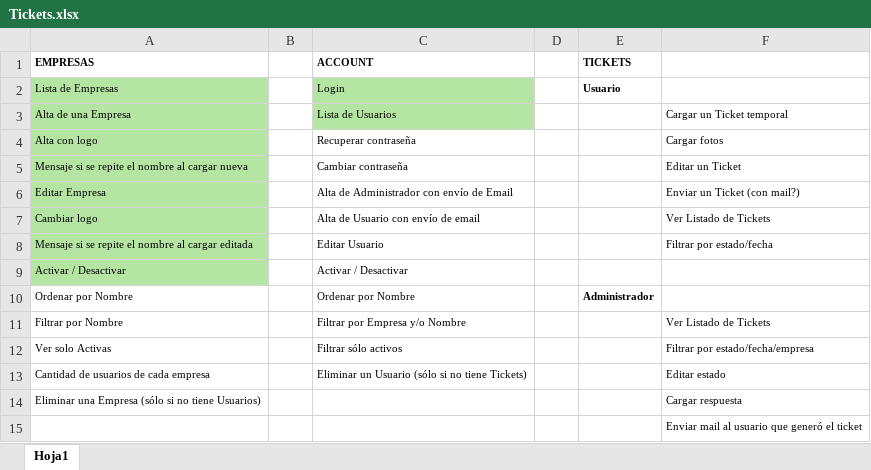
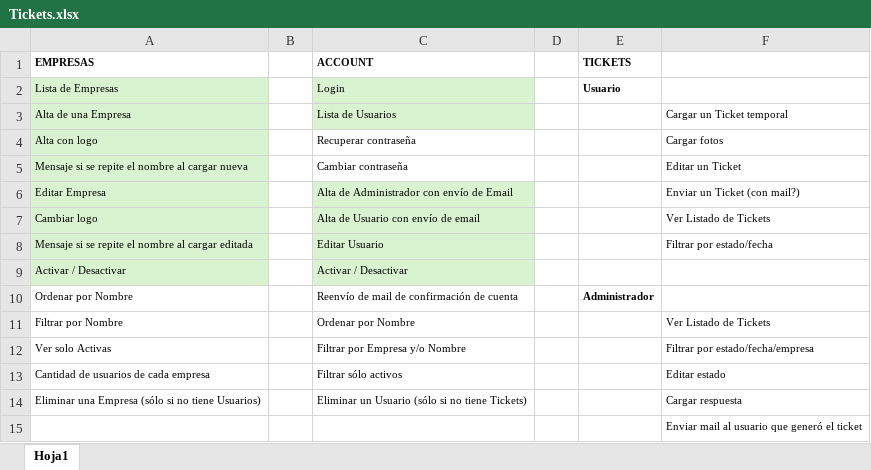
Before and after one commit to LuisPulenta/tickets_web_app, an Excel workbook: Tickets.xlsx, sheet Hoja1, drawn as a sheet; values as stored, in another font and other column widths than the file's, no borders; the diff names each change by its address in the sheet, - before the commit and + after, or states it on an @@ line.

```diff
--- a/Tickets.xlsx (sheet Hoja1)
+++ b/Tickets.xlsx (sheet Hoja1)
-A2:A9 fill: #B4E5A2
+A2:A9 fill: #D9F2D0
-C2:C3 fill: #B4E5A2
+C2:C3 fill: #D9F2D0
-C6:C9 fill: none
+C6:C9 fill: #D9F2D0
-C10 (ACCOUNT): Ordenar por Nombre
+C10 (ACCOUNT): Reenvío de mail de confirmación de cuenta
-C11 (ACCOUNT): Filtrar por Empresa y/o Nombre
+C11 (ACCOUNT): Ordenar por Nombre
-C12 (ACCOUNT): Filtrar sólo activos
+C12 (ACCOUNT): Filtrar por Empresa y/o Nombre
-C13 (ACCOUNT): Eliminar un Usuario (sólo si no tiene Tickets)
+C13 (ACCOUNT): Filtrar sólo activos
-C14 (ACCOUNT): (empty)
+C14 (ACCOUNT): Eliminar un Usuario (sólo si no tiene Tickets)
```
Also changed, not shown: 12 other files.
